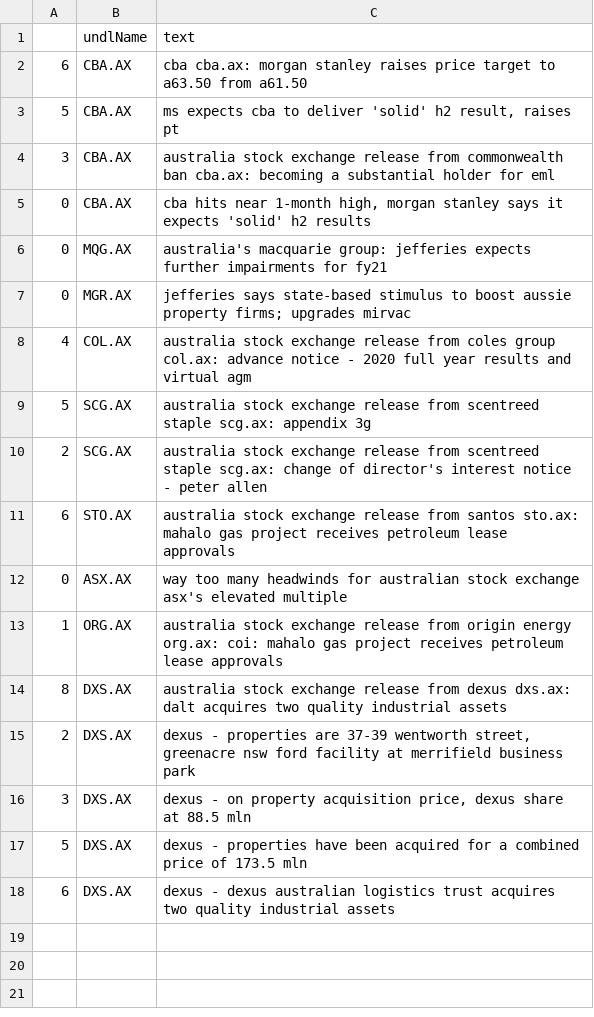
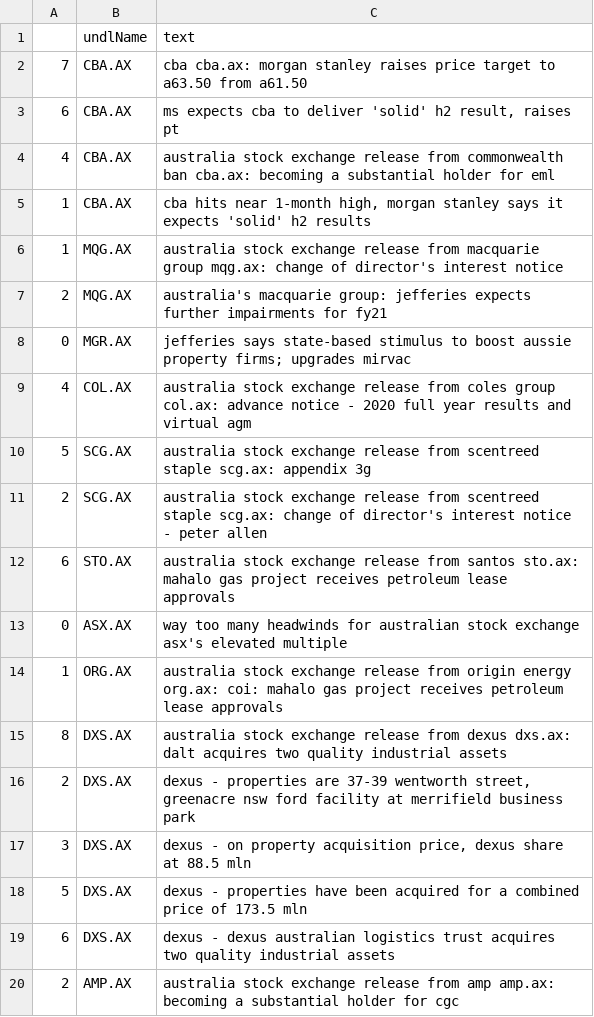
Before and after one commit to hoichunlaw/EventDriven, a CSV file: result/2020-07-07_AX.csv, drawn as a sheet.

Commit message:
scheduled commit

```diff
--- a/result/2020-07-07_AX.csv
+++ b/result/2020-07-07_AX.csv
@@ -1,7 +1,8 @@
 ,undlName,text
-6,CBA.AX,cba cba.ax: morgan stanley raises price target to a63.50 from a61.50
-5,CBA.AX,"ms expects cba to deliver 'solid' h2 result, raises pt"
-3,CBA.AX,australia stock exchange release from commonwealth ban cba.ax: becoming a substantial holder for eml
-0,CBA.AX,"cba hits near 1-month high, morgan stanley says it expects 'solid' h2 results"
-0,MQG.AX,australia's macquarie group: jefferies expects further impairments for fy21
+7,CBA.AX,cba cba.ax: morgan stanley raises price target to a63.50 from a61.50
+6,CBA.AX,"ms expects cba to deliver 'solid' h2 result, raises pt"
+4,CBA.AX,australia stock exchange release from commonwealth ban cba.ax: becoming a substantial holder for eml
+1,CBA.AX,"cba hits near 1-month high, morgan stanley says it expects 'solid' h2 results"
+1,MQG.AX,australia stock exchange release from macquarie group mqg.ax: change of director's interest notice
+2,MQG.AX,australia's macquarie group: jefferies expects further impairments for fy21
 0,MGR.AX,jefferies says state-based stimulus to boost aussie property firms; upgrades mirvac
@@ -18 +19,2 @@
 6,DXS.AX,dexus - dexus australian logistics trust acquires two quality industrial assets
+2,AMP.AX,australia stock exchange release from amp amp.ax: becoming a substantial holder for cgc
```
